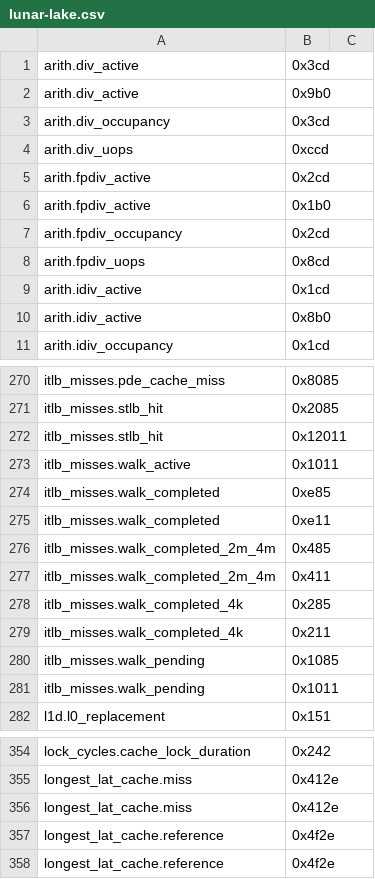
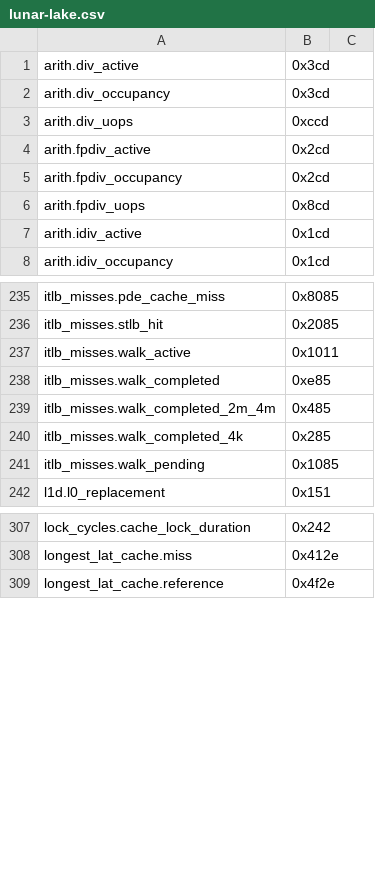
Before and after one commit to jmuehlig/perf-cpp, a CSV file: events/x86/intel/lunar-lake.csv, drawn as a sheet; only a part is shown, gaps mark what is left out; the diff covers the shown part only.

```diff
--- a/events/x86/intel/lunar-lake.csv
+++ b/events/x86/intel/lunar-lake.csv
@@ -1,3 +1,2 @@
 arith.div_active, 0x3cd
-arith.div_active, 0x9b0
 arith.div_occupancy, 0x3cd
@@ -5,3 +4,2 @@ arith.div_uops, 0xccd
 arith.fpdiv_active, 0x2cd
-arith.fpdiv_active, 0x1b0
 arith.fpdiv_occupancy, 0x2cd
@@ -9,3 +7,2 @@ arith.fpdiv_uops, 0x8cd
 arith.idiv_active, 0x1cd
-arith.idiv_active, 0x8b0
 arith.idiv_occupancy, 0x1cd
@@ -271,12 +236,7 @@ itlb_misses.pde_cache_miss, 0x8085
 itlb_misses.stlb_hit, 0x2085
-itlb_misses.stlb_hit, 0x12011
 itlb_misses.walk_active, 0x1011
 itlb_misses.walk_completed, 0xe85
-itlb_misses.walk_completed, 0xe11
 itlb_misses.walk_completed_2m_4m, 0x485
-itlb_misses.walk_completed_2m_4m, 0x411
 itlb_misses.walk_completed_4k, 0x285
-itlb_misses.walk_completed_4k, 0x211
 itlb_misses.walk_pending, 0x1085
-itlb_misses.walk_pending, 0x1011
 l1d.l0_replacement, 0x151
@@ -355,4 +308,2 @@ lock_cycles.cache_lock_duration, 0x242
 longest_lat_cache.miss, 0x412e
-longest_lat_cache.miss, 0x412e
-longest_lat_cache.reference, 0x4f2e
 longest_lat_cache.reference, 0x4f2e
```
Also changed, not shown: 43 removed rows elsewhere in this file, events/x86/intel/meteor-lake.csv, events/x86/intel/panther-lake.csv, 1 other file.
